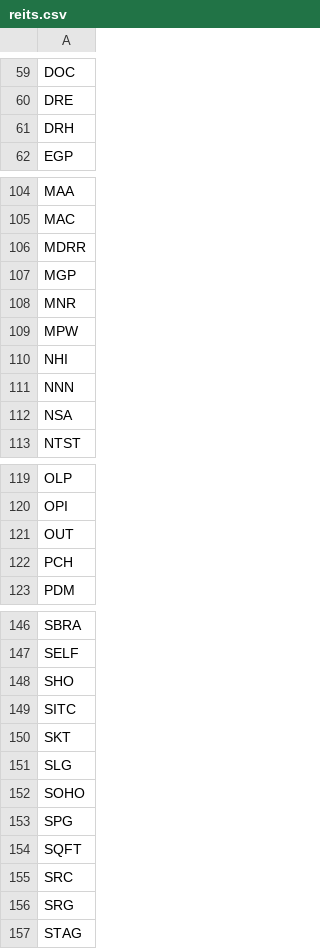
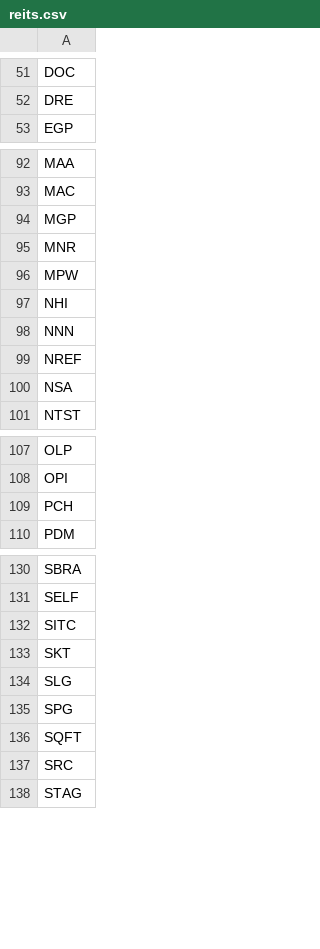
Before and after one commit to normanrs/norwicz_stocks, a CSV file: data/reits.csv, drawn as a sheet; only a part is shown, gaps mark what is left out; removed rows and columns are numbered as before the commit, all else as after; the diff covers the shown part only; the diff names each change by its address in the sheet, - before the commit and + after, or states it on an @@ line.

```diff
--- a/data/reits.csv
+++ b/data/reits.csv
-row 61: DRH
-row 106: MDRR
+row 99: NREF
-row 121: OUT
-row 148: SHO
-row 152: SOHO
-row 156: SRG
```
Also changed, not shown: 18 removed rows elsewhere in this file.
